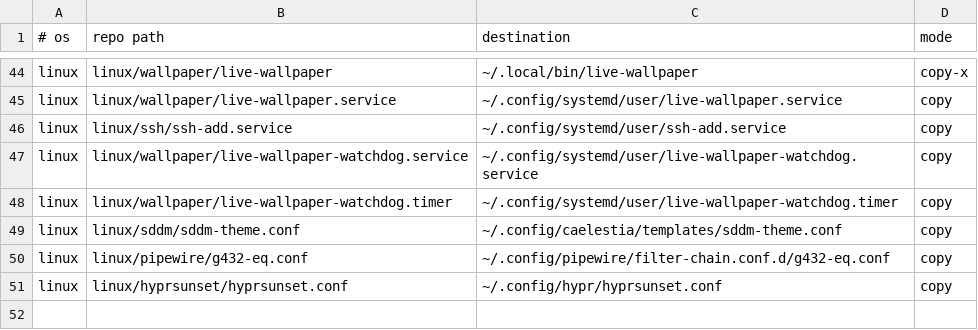
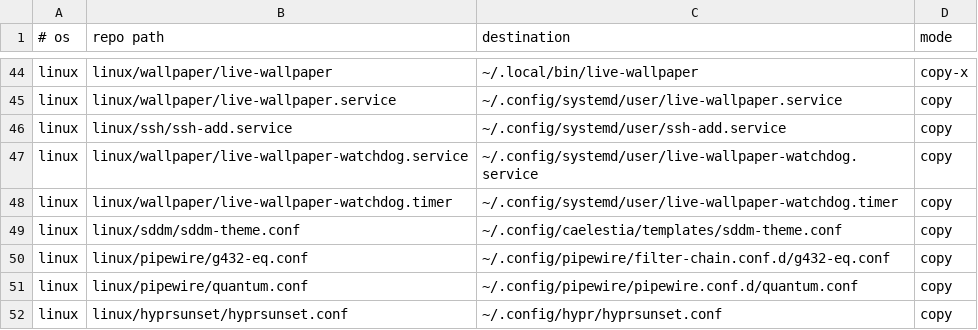
Before and after one commit to roynulrohan/dotfiles, a TSV file: manifest.tsv, drawn as a sheet; only a part is shown, gaps mark what is left out.

Commit message:
pipewire: fixed 512-sample quantum (cachy-os)
caelestia's dashboard asks for a 512 quantum while its beat tracker or
visualiser records the audio; everything else ran at 2048. Each switch
interrupted playback, so opening the dashboard or changing tabs made music
stutter. Default, minimum and maximum are now all 512, so nothing can switch
it.

```diff
--- a/manifest.tsv
+++ b/manifest.tsv
@@ -50,2 +50,3 @@ linux	linux/sddm/sddm-theme.conf	~/.config/caelestia/templates/sddm-theme.conf	c
 linux	linux/pipewire/g432-eq.conf	~/.config/pipewire/filter-chain.conf.d/g432-eq.conf	copy
+linux	linux/pipewire/quantum.conf	~/.config/pipewire/pipewire.conf.d/quantum.conf	copy
 linux	linux/hyprsunset/hyprsunset.conf	~/.config/hypr/hyprsunset.conf	copy
```
Also changed, not shown: 2 other files.
